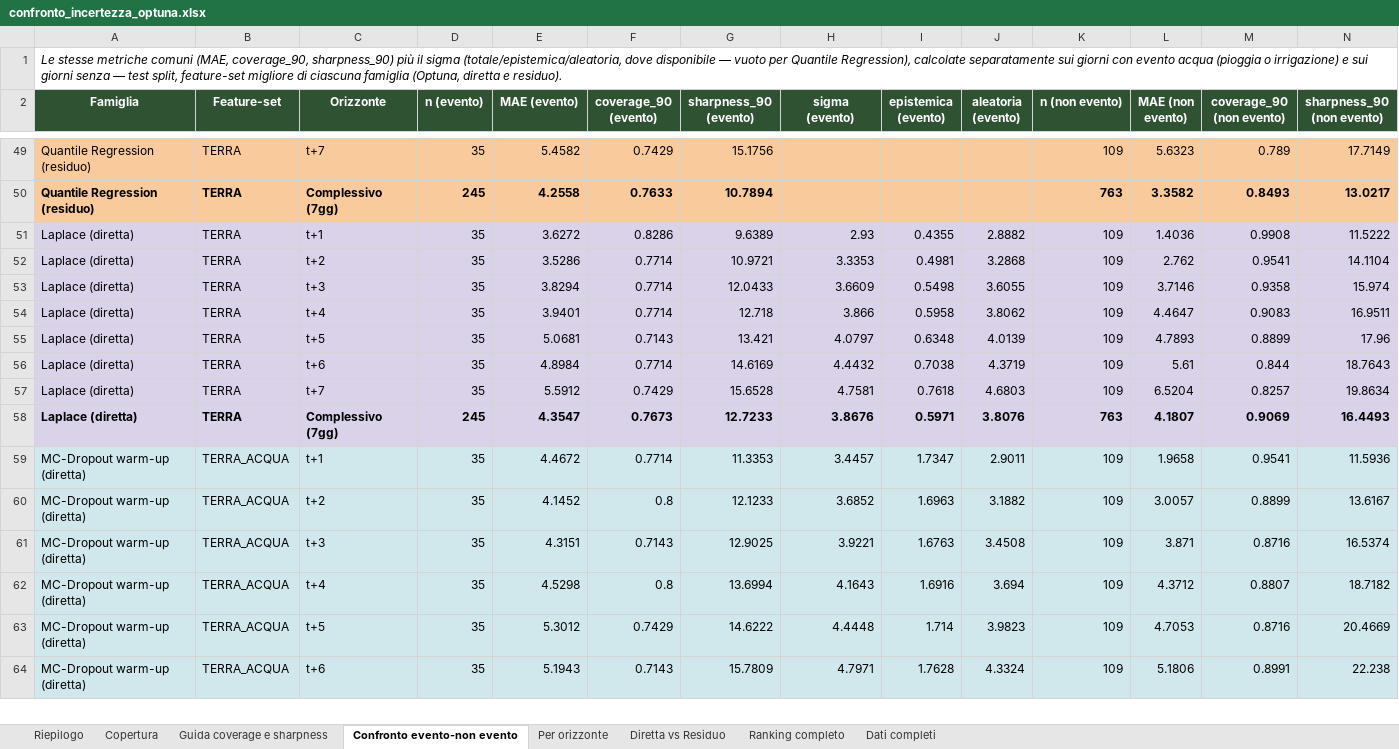
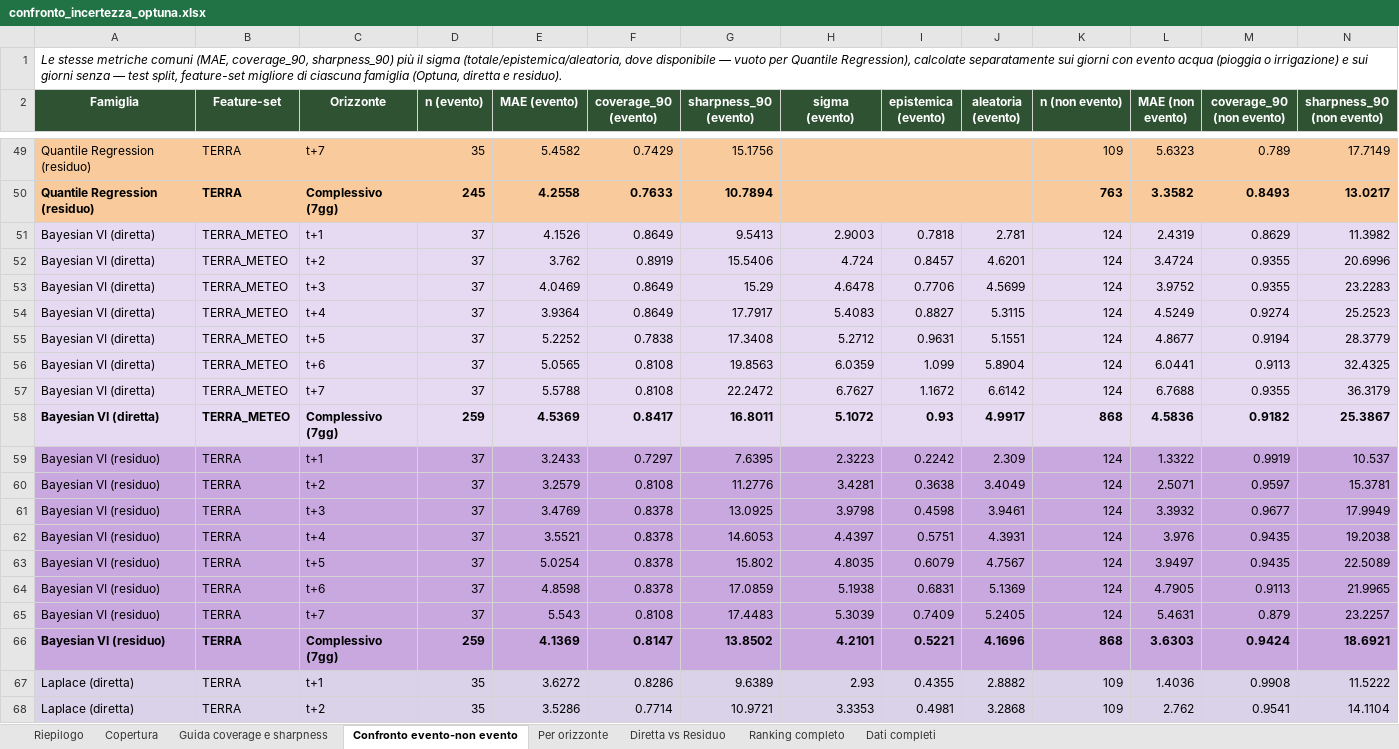
Before and after one commit to milenamazza/ai_agricolture_paper, an Excel workbook: pipeline_corrette/confronto/confronto_incertezza_optuna.xlsx, sheet Confronto evento-non evento, drawn as a sheet; only a part is shown, gaps mark what is left out; the shorter side is filled out with more unchanged rows; values as stored, in another font and other column widths than the file's, no borders; rows hold the shown columns only; the diff covers the shown part only; the diff names each change by its address in the sheet, - before the commit and + after, or states it on an @@ line.

```diff
--- a/pipeline_corrette/confronto/confronto_incertezza_optuna.xlsx (sheet Confronto evento-non evento)
+++ b/pipeline_corrette/confronto/confronto_incertezza_optuna.xlsx (sheet Confronto evento-non evento)
+row 51: Bayesian VI (diretta) | TERRA_METEO | t+1 | 37 | 4.1526 | 0.8649 | 9.5413 | 2.9003 | 0.7818 | 2.781 | 124 | 2.4319 | 0.8629 | 11.3982
+row 52: Bayesian VI (diretta) | TERRA_METEO | t+2 | 37 | 3.762 | 0.8919 | 15.5406 | 4.724 | 0.8457 | 4.6201 | 124 | 3.4724 | 0.9355 | 20.6996
+row 53: Bayesian VI (diretta) | TERRA_METEO | t+3 | 37 | 4.0469 | 0.8649 | 15.29 | 4.6478 | 0.7706 | 4.5699 | 124 | 3.9752 | 0.9355 | 23.2283
+row 54: Bayesian VI (diretta) | TERRA_METEO | t+4 | 37 | 3.9364 | 0.8649 | 17.7917 | 5.4083 | 0.8827 | 5.3115 | 124 | 4.5249 | 0.9274 | 25.2523
+row 55: Bayesian VI (diretta) | TERRA_METEO | t+5 | 37 | 5.2252 | 0.7838 | 17.3408 | 5.2712 | 0.9631 | 5.1551 | 124 | 4.8677 | 0.9194 | 28.3779
+row 56: Bayesian VI (diretta) | TERRA_METEO | t+6 | 37 | 5.0565 | 0.8108 | 19.8563 | 6.0359 | 1.099 | 5.8904 | 124 | 6.0441 | 0.9113 | 32.4325
+row 57: Bayesian VI (diretta) | TERRA_METEO | t+7 | 37 | 5.5788 | 0.8108 | 22.2472 | 6.7627 | 1.1672 | 6.6142 | 124 | 6.7688 | 0.9355 | 36.3179
+row 58: Bayesian VI (diretta) | TERRA_METEO | Complessivo (7gg) | 259 | 4.5369 | 0.8417 | 16.8011 | 5.1072 | 0.93 | 4.9917 | 868 | 4.5836 | 0.9182 | 25.3867
+row 59: Bayesian VI (residuo) | TERRA | t+1 | 37 | 3.2433 | 0.7297 | 7.6395 | 2.3223 | 0.2242 | 2.309 | 124 | 1.3322 | 0.9919 | 10.537
+row 60: Bayesian VI (residuo) | TERRA | t+2 | 37 | 3.2579 | 0.8108 | 11.2776 | 3.4281 | 0.3638 | 3.4049 | 124 | 2.5071 | 0.9597 | 15.3781
+row 61: Bayesian VI (residuo) | TERRA | t+3 | 37 | 3.4769 | 0.8378 | 13.0925 | 3.9798 | 0.4598 | 3.9461 | 124 | 3.3932 | 0.9677 | 17.9949
+row 62: Bayesian VI (residuo) | TERRA | t+4 | 37 | 3.5521 | 0.8378 | 14.6053 | 4.4397 | 0.5751 | 4.3931 | 124 | 3.976 | 0.9435 | 19.2038
+row 63: Bayesian VI (residuo) | TERRA | t+5 | 37 | 5.0254 | 0.8378 | 15.802 | 4.8035 | 0.6079 | 4.7567 | 124 | 3.9497 | 0.9435 | 22.5089
+row 64: Bayesian VI (residuo) | TERRA | t+6 | 37 | 4.8598 | 0.8378 | 17.0859 | 5.1938 | 0.6831 | 5.1369 | 124 | 4.7905 | 0.9113 | 21.9965
+row 65: Bayesian VI (residuo) | TERRA | t+7 | 37 | 5.543 | 0.8108 | 17.4483 | 5.3039 | 0.7409 | 5.2405 | 124 | 5.4631 | 0.879 | 23.2257
+row 66: Bayesian VI (residuo) | TERRA | Complessivo (7gg) | 259 | 4.1369 | 0.8147 | 13.8502 | 4.2101 | 0.5221 | 4.1696 | 868 | 3.6303 | 0.9424 | 18.6921
```
Also changed, not shown: 16 added rows elsewhere in this sheet, sheet Dati completi, sheet Per orizzonte, sheet Ranking completo, sheet Diretta vs Residuo, sheet Copertura, sheet Riepilogo, pipeline_corrette/confronto/confronto_filtrato_optuna.xlsx, 10 other files.
